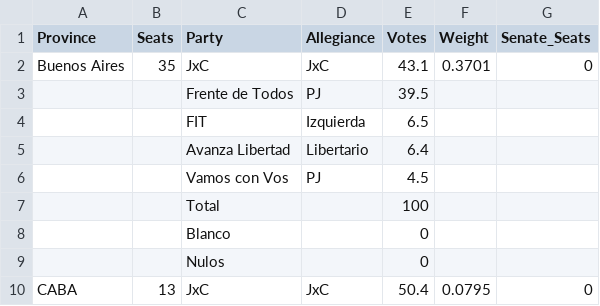
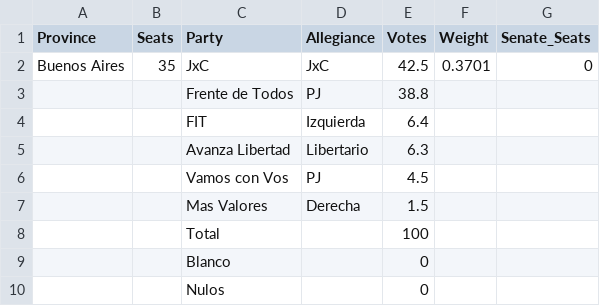
Before and after one commit to MJK-Dev/Elections_in_Argentina, a CSV file: PASO_2021.csv, drawn as a sheet; only a part is shown; the shorter side is filled out with more unchanged rows.

Commit message:
updated PASO_2021.csv

```diff
--- a/PASO_2021.csv
+++ b/PASO_2021.csv
@@ -1,7 +1,8 @@
 Province,Seats,Party,Allegiance,Votes,Weight,Senate_Seats
-Buenos Aires,35,JxC,JxC,43.1,0.3701,0
-,,Frente de Todos,PJ,39.5,,
-,,FIT,Izquierda,6.5,,
-,,Avanza Libertad,Libertario,6.4,,
+Buenos Aires,35,JxC,JxC,42.5,0.3701,0
+,,Frente de Todos,PJ,38.8,,
+,,FIT,Izquierda,6.4,,
+,,Avanza Libertad,Libertario,6.3,,
 ,,Vamos con Vos,PJ,4.5,,
+,,Mas Valores,Derecha,1.5,,
 ,,Total,,100,,
```
